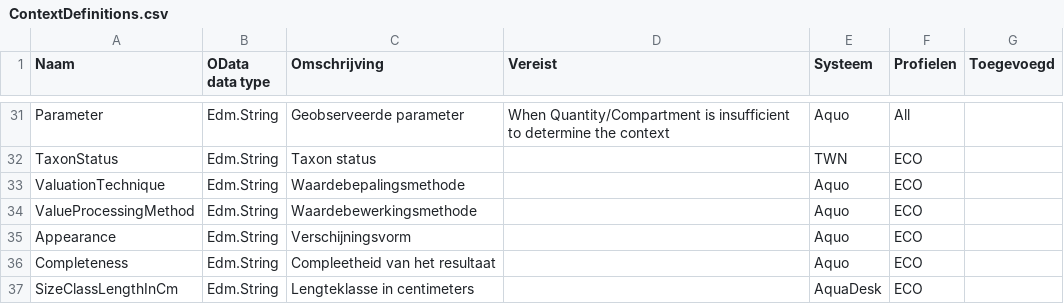
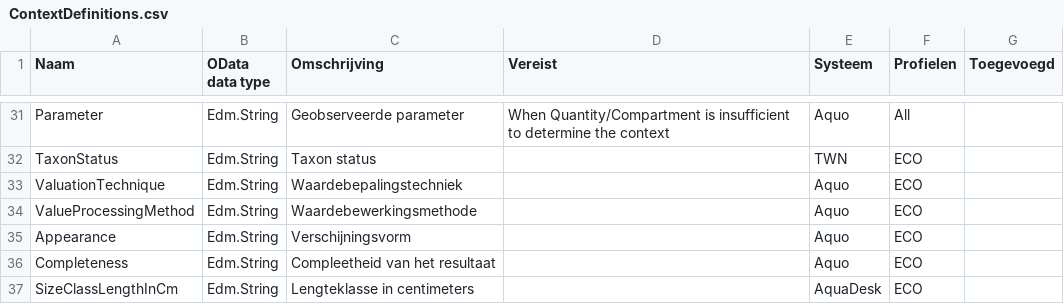
Before and after one commit to DigitaleDeltaOrg/DD-API-V3-ReSpec, a CSV file: definitions/ContextDefinitions.csv, drawn as a sheet; only a part is shown, gaps mark what is left out.

Commit message:
Update ContextDefinitions.csv

```diff
--- a/definitions/ContextDefinitions.csv
+++ b/definitions/ContextDefinitions.csv
@@ -32,3 +32,3 @@ Parameter,Edm.String,Geobserveerde parameter,When Quantity/Compartment is insuff
 TaxonStatus,Edm.String,Taxon status,"",TWN,ECO,
-ValuationTechnique,Edm.String,Waardebepalingsmethode,"",Aquo,ECO,
+ValuationTechnique,Edm.String,Waardebepalingstechniek,"",Aquo,ECO,
 ValueProcessingMethod,Edm.String,Waardebewerkingsmethode,"",Aquo,ECO,
```
